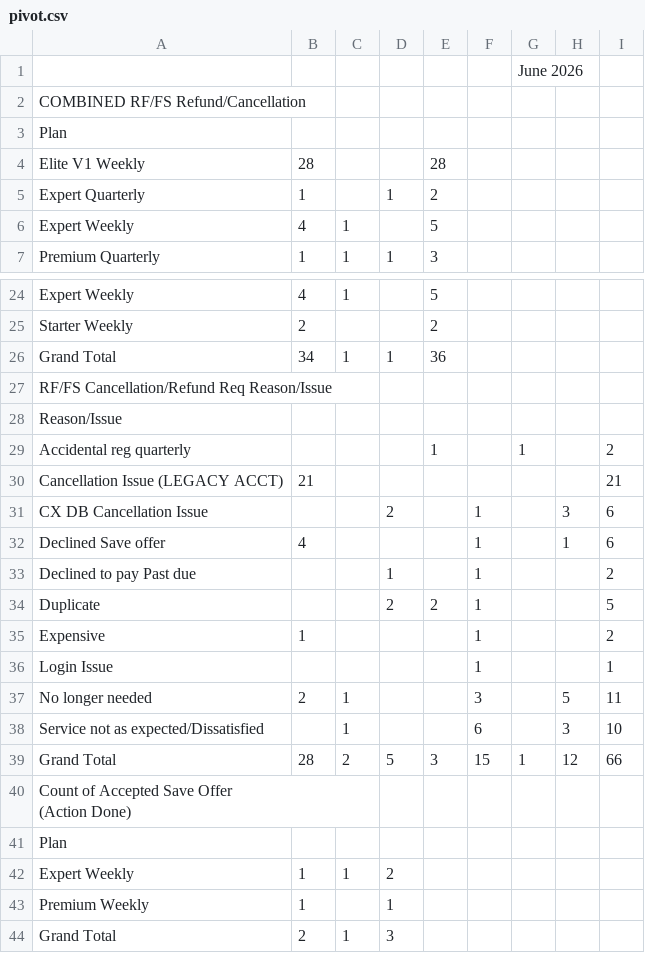
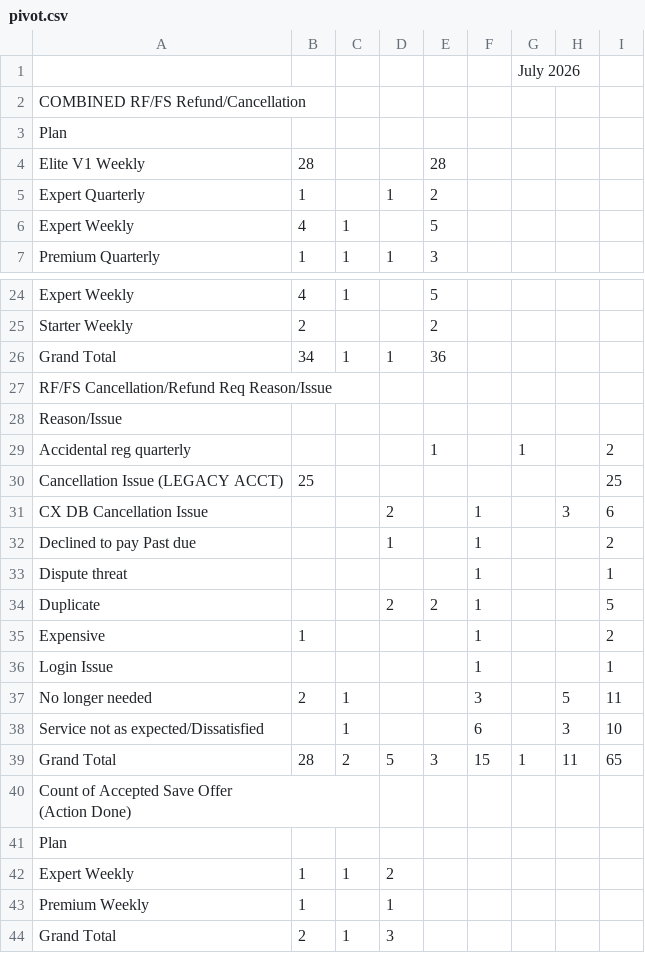
Before and after one commit to bvcafirma3rd/rffs-dashboard, a CSV file: data/pivot.csv, drawn as a sheet; only a part is shown, gaps mark what is left out.

```diff
--- a/data/pivot.csv
+++ b/data/pivot.csv
@@ -1,2 +1,2 @@
-"","","","","","","June 2026","","","","","","","","","","","","","","","","","","","","","","","","","","","","","","","","","","","","","","","",""
+"","","","","","","July 2026","","","","","","","","","","","","","","","","","","","","","","","","","","","","","","","","","","","","","","","",""
 "COMBINED RF/FS Refund/Cancellation","","","","","","","","","","","","","","","","","","","","","","","","","","","","","","","","","","","","","","","","","","","","","",""
@@ -29,6 +29,6 @@
 "Accidental reg quarterly","","","","1","","1","","2","","","","","","","","","","","","","","","","","","","","","","","","","","","","","","","","","","","","","",""
-"Cancellation Issue (LEGACY ACCT)","21","","","","","","","21","","","","","","","","","","","","","","","","","","","","","","","","","","","","","","","","","","","","","",""
+"Cancellation Issue (LEGACY ACCT)","25","","","","","","","25","","","","","","","","","","","","","","","","","","","","","","","","","","","","","","","","","","","","","",""
 "CX DB Cancellation Issue","","","2","","1","","3","6","","","","","","","","","","","","","","","","","","","","","","","","","","","","","","","","","","","","","",""
-"Declined Save offer","4","","","","1","","1","6","","","","","","","","","","","","","","","","","","","","","","","","","","","","","","","","","","","","","",""
 "Declined to pay Past due","","","1","","1","","","2","","","","","","","","","","","","","","","","","","","","","","","","","","","","","","","","","","","","","",""
+"Dispute threat","","","","","1","","","1","","","","","","","","","","","","","","","","","","","","","","","","","","","","","","","","","","","","","",""
 "Duplicate","","","2","2","1","","","5","","","","","","","","","","","","","","","","","","","","","","","","","","","","","","","","","","","","","",""
@@ -38,3 +38,3 @@
 "Service not as expected/Dissatisfied","","1","","","6","","3","10","","","","","","","","","","","","","","","","","","","","","","","","","","","","","","","","","","","","","",""
-"Grand Total","28","2","5","3","15","1","12","66","","","","","","","","","","","","","","","","","","","","","","","","","","","","","","","","","","","","","",""
+"Grand Total","28","2","5","3","15","1","11","65","","","","","","","","","","","","","","","","","","","","","","","","","","","","","","","","","","","","","",""
 "Count of Accepted Save Offer
```
Also changed, not shown: data/qa_source.csv, 1 other file.
